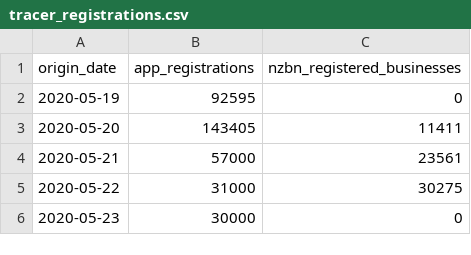
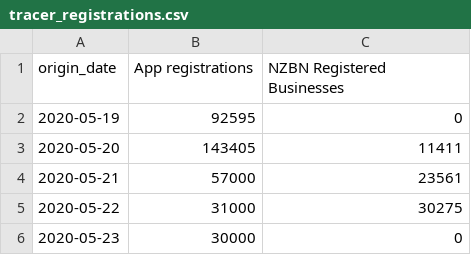
Before and after one commit to harkanwals/covid_nz, a CSV file: data/tracer_registrations.csv, drawn as a sheet; only a part is shown.

```diff
--- a/data/tracer_registrations.csv
+++ b/data/tracer_registrations.csv
@@ -1,2 +1,2 @@
-origin_date,app_registrations,nzbn_registered_businesses
+origin_date,App registrations,NZBN Registered Businesses
 2020-05-19,92595,0
```
Also changed, not shown: data/tracer_actives.csv, data/tracer_scans.csv.
